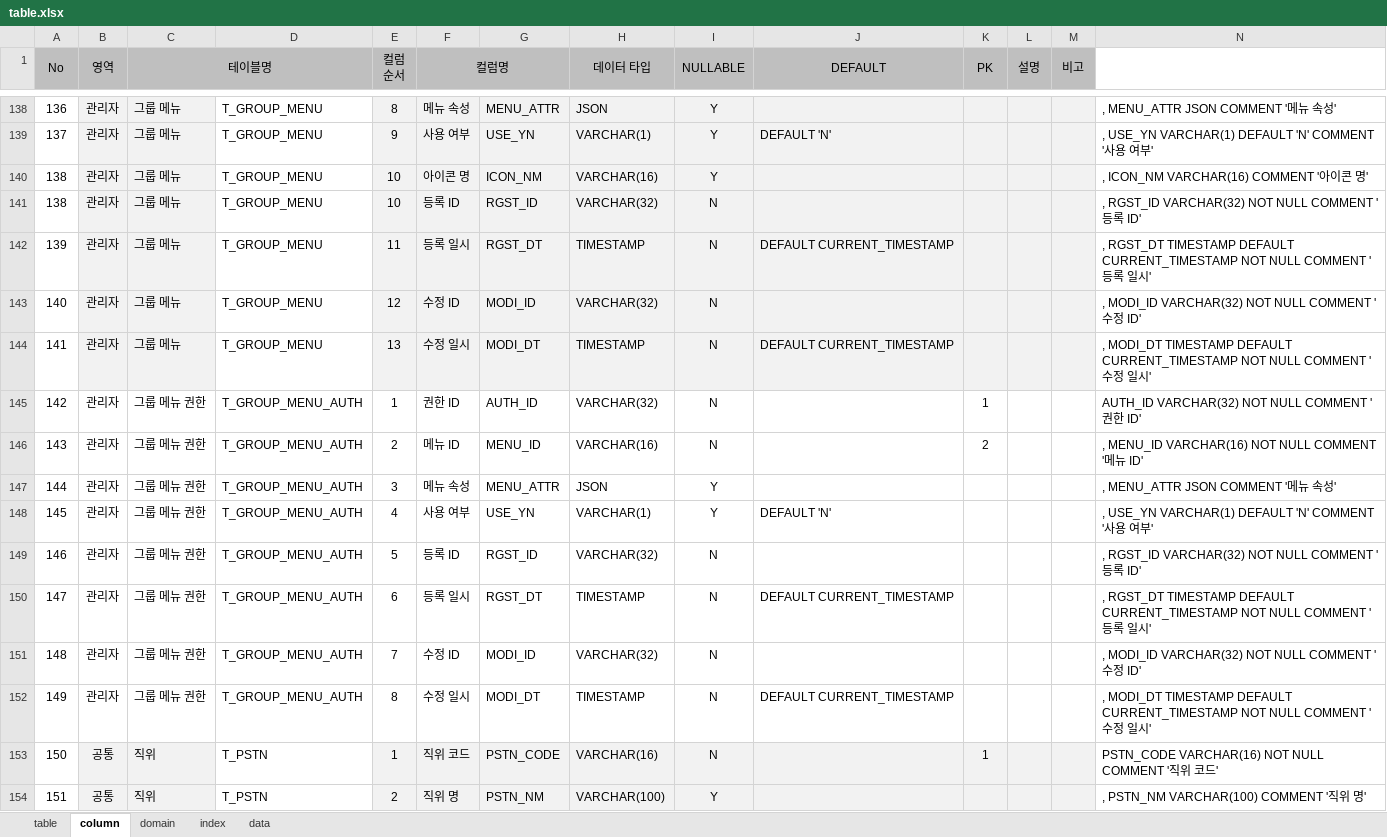
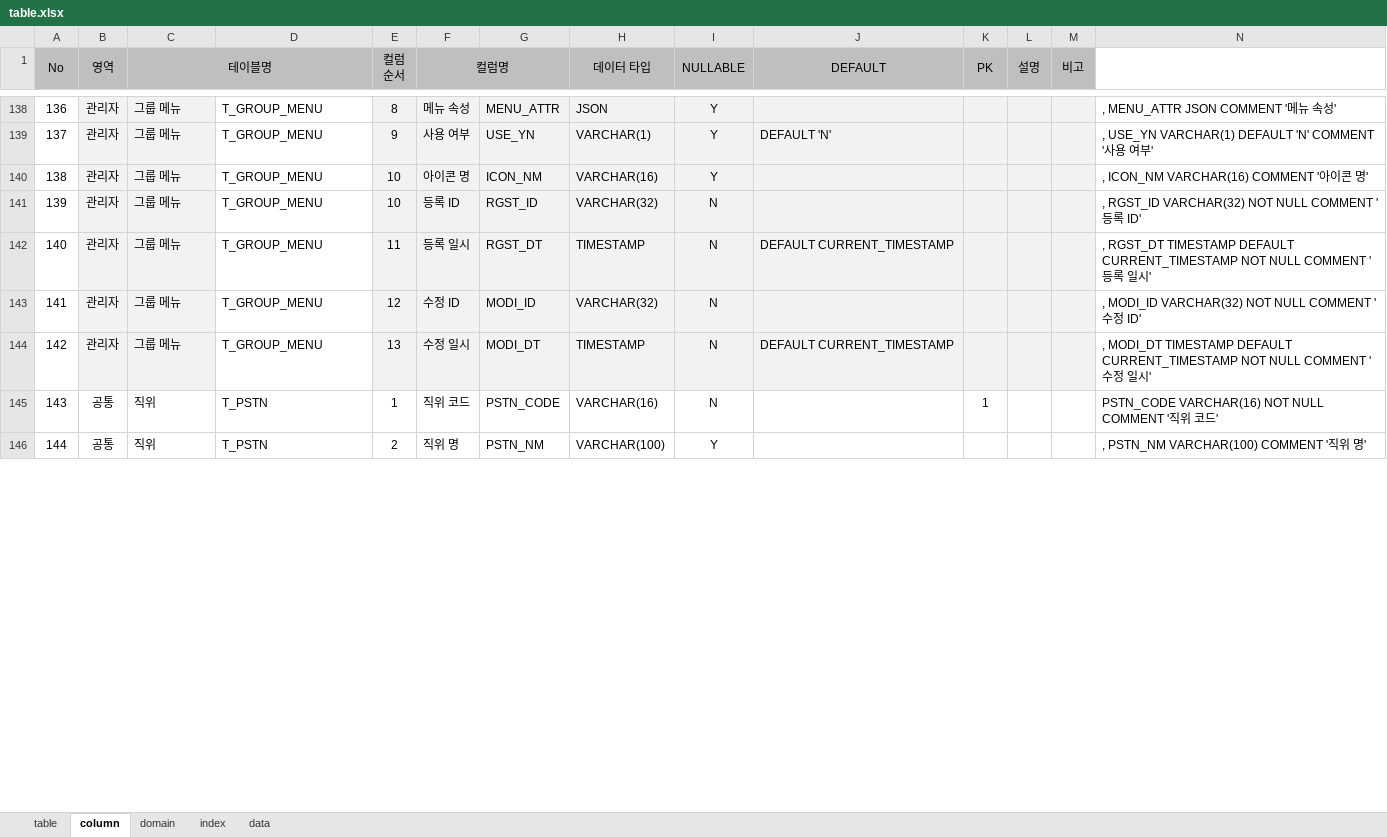
Before and after one commit to jinix55/SubProjsct, an Excel workbook: SubProject/script/table.xlsx, sheet column, drawn as a sheet; only a part is shown, gaps mark what is left out; values as stored, in another font and other column widths than the file's, no borders; removed rows and columns are numbered as before the commit, all else as after; the diff covers the shown part only; the diff names each change by its address in the sheet, - before the commit and + after, or states it on an @@ line.

Commit message:
테이블 관리 파일 수정(정리)

```diff
--- a/SubProject/script/table.xlsx (sheet column)
+++ b/SubProject/script/table.xlsx (sheet column)
@@ column A (No) renumbered from row 141 down @@
-row 145: 142 | 관리자 | 그룹 메뉴 권한 | T_GROUP_MENU_AUTH | 1 | 권한 ID | AUTH_ID | VARCHAR(32) | N |  | 1 |  |  | AUTH_ID VARCHAR(32) NOT NULL COMMENT '권한 ID'
-row 146: 143 | 관리자 | 그룹 메뉴 권한 | T_GROUP_MENU_AUTH | 2 | 메뉴 ID | MENU_ID | VARCHAR(16) | N |  | 2 |  |  | , MENU_ID VARCHAR(16) NOT NULL COMMENT '메뉴 ID'
-row 147: 144 | 관리자 | 그룹 메뉴 권한 | T_GROUP_MENU_AUTH | 3 | 메뉴 속성 | MENU_ATTR | JSON | Y |  |  |  |  | , MENU_ATTR JSON COMMENT '메뉴 속성'
-row 148: 145 | 관리자 | 그룹 메뉴 권한 | T_GROUP_MENU_AUTH | 4 | 사용 여부 | USE_YN | VARCHAR(1) | Y | DEFAULT 'N' |  |  |  | , USE_YN VARCHAR(1) DEFAULT 'N' COMMENT '사용 여부'
-row 149: 146 | 관리자 | 그룹 메뉴 권한 | T_GROUP_MENU_AUTH | 5 | 등록 ID | RGST_ID | VARCHAR(32) | N |  |  |  |  | , RGST_ID VARCHAR(32) NOT NULL COMMENT '등록 ID'
-row 150: 147 | 관리자 | 그룹 메뉴 권한 | T_GROUP_MENU_AUTH | 6 | 등록 일시 | RGST_DT | TIMESTAMP | N | DEFAULT CURRENT_TIMESTAMP |  |  |  | , RGST_DT TIMESTAMP DEFAULT CURRENT_TIMESTAMP NOT NULL COMMENT '등록 일시'
-row 151: 148 | 관리자 | 그룹 메뉴 권한 | T_GROUP_MENU_AUTH | 7 | 수정 ID | MODI_ID | VARCHAR(32) | N |  |  |  |  | , MODI_ID VARCHAR(32) NOT NULL COMMENT '수정 ID'
-row 152: 149 | 관리자 | 그룹 메뉴 권한 | T_GROUP_MENU_AUTH | 8 | 수정 일시 | MODI_DT | TIMESTAMP | N | DEFAULT CURRENT_TIMESTAMP |  |  |  | , MODI_DT TIMESTAMP DEFAULT CURRENT_TIMESTAMP NOT NULL COMMENT '수정 일시'
-B145:C146 fill: #F2F2F2
+B145:C146 fill: none
-E145:M146 fill: #F2F2F2
+E145:M146 fill: none
```
Also changed, not shown: 32 removed rows and cell formats elsewhere in this sheet, sheet data, sheet index, sheet table, sheet domain, formulas that keep their value.
